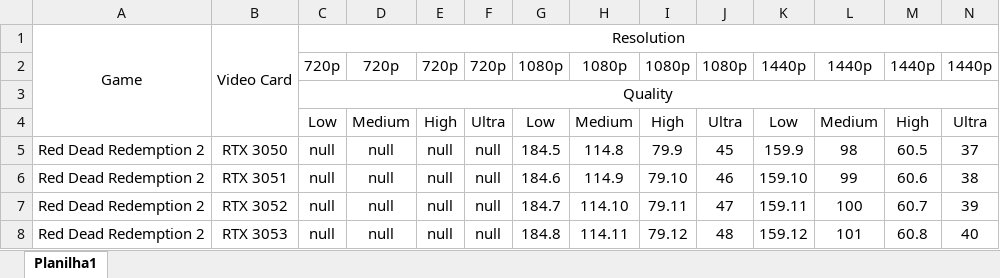
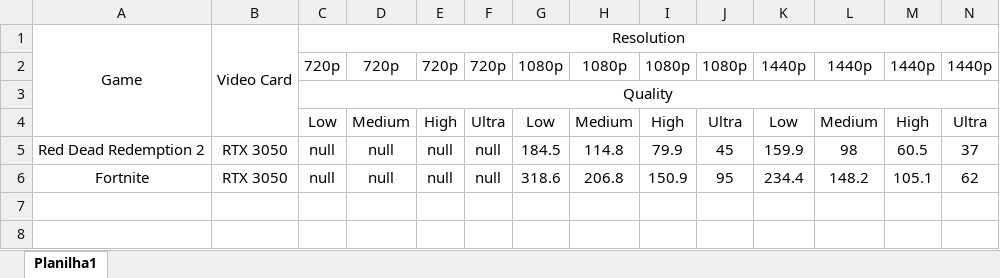
Before and after one commit to DanielMelloo/SpecMatch, an Excel workbook: dataBases/dataBase-videoCard.xlsx, sheet Planilha1, drawn as a sheet; only a part is shown; values as stored, in another font and other column widths than the file's, no borders; removed rows and columns are numbered as before the commit, all else as after; rows hold the shown columns only; the diff names each change by its address in the sheet, - before the commit and + after, or states it on an @@ line.

```diff
--- a/dataBases/dataBase-videoCard.xlsx (sheet Planilha1)
+++ b/dataBases/dataBase-videoCard.xlsx (sheet Planilha1)
-row 6: Red Dead Redemption 2 | RTX 3051 | null | null | null | null | 184.6 | 114.9 | 79.10 | 46 | 159.10 | 99 | 60.6 | 38
-row 7: Red Dead Redemption 2 | RTX 3052 | null | null | null | null | 184.7 | 114.10 | 79.11 | 47 | 159.11 | 100 | 60.7 | 39
-row 8: Red Dead Redemption 2 | RTX 3053 | null | null | null | null | 184.8 | 114.11 | 79.12 | 48 | 159.12 | 101 | 60.8 | 40
+row 6: Fortnite | RTX 3050 | null | null | null | null | 318.6 | 206.8 | 150.9 | 95 | 234.4 | 148.2 | 105.1 | 62
```
Also changed, not shown: dataBases/dataBase-cpu.xlsx, 2 other files.
